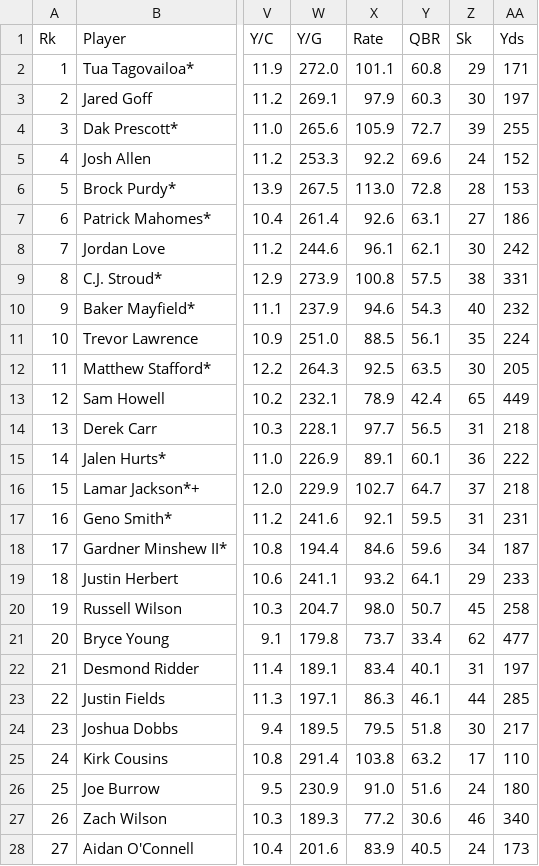
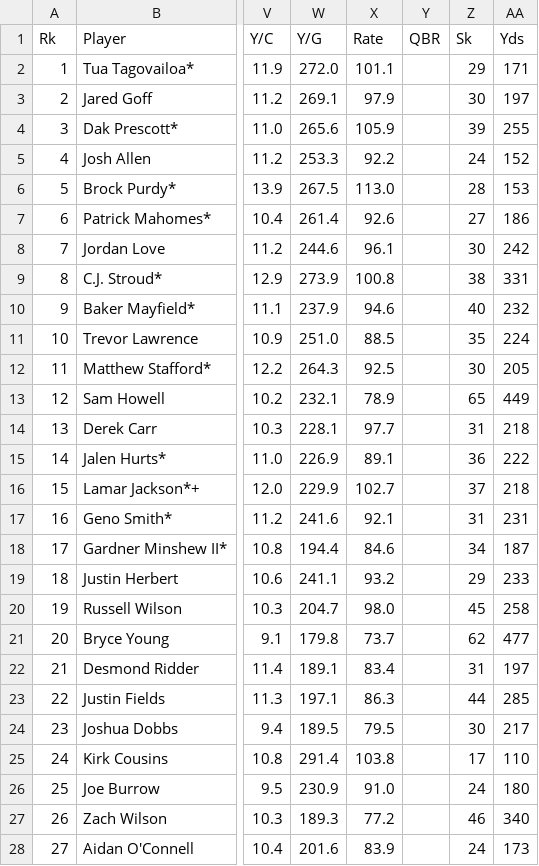
Before and after one commit to KalebBrommerich/Fantasy-Football-Assistant, a CSV file: passing.csv, drawn as a sheet; only a part is shown, gaps mark what is left out; the diff covers the shown part only; the diff names each change by its address in the sheet, - before the commit and + after, or states it on an @@ line.

```diff
--- a/passing.csv
+++ b/passing.csv
-Y2 (QBR): 60.8
+Y2 (QBR): (empty)
-Y3 (QBR): 60.3
+Y3 (QBR): (empty)
-Y4 (QBR): 72.7
+Y4 (QBR): (empty)
-Y5 (QBR): 69.6
+Y5 (QBR): (empty)
-Y6 (QBR): 72.8
+Y6 (QBR): (empty)
-Y7 (QBR): 63.1
+Y7 (QBR): (empty)
-Y8 (QBR): 62.1
+Y8 (QBR): (empty)
-Y9 (QBR): 57.5
+Y9 (QBR): (empty)
-Y10 (QBR): 54.3
+Y10 (QBR): (empty)
-Y11 (QBR): 56.1
+Y11 (QBR): (empty)
-Y12 (QBR): 63.5
+Y12 (QBR): (empty)
-Y13 (QBR): 42.4
+Y13 (QBR): (empty)
-Y14 (QBR): 56.5
+Y14 (QBR): (empty)
-Y15 (QBR): 60.1
+Y15 (QBR): (empty)
-Y16 (QBR): 64.7
+Y16 (QBR): (empty)
-Y17 (QBR): 59.5
+Y17 (QBR): (empty)
-Y18 (QBR): 59.6
+Y18 (QBR): (empty)
-Y19 (QBR): 64.1
+Y19 (QBR): (empty)
-Y20 (QBR): 50.7
+Y20 (QBR): (empty)
-Y21 (QBR): 33.4
+Y21 (QBR): (empty)
-Y22 (QBR): 40.1
+Y22 (QBR): (empty)
-Y23 (QBR): 46.1
+Y23 (QBR): (empty)
-Y24 (QBR): 51.8
+Y24 (QBR): (empty)
-Y25 (QBR): 63.2
+Y25 (QBR): (empty)
-Y26 (QBR): 51.6
+Y26 (QBR): (empty)
-Y27 (QBR): 30.6
+Y27 (QBR): (empty)
-Y28 (QBR): 40.5
+Y28 (QBR): (empty)
```
Also changed, not shown: 71 edited cells elsewhere in this file, 2 other files.
